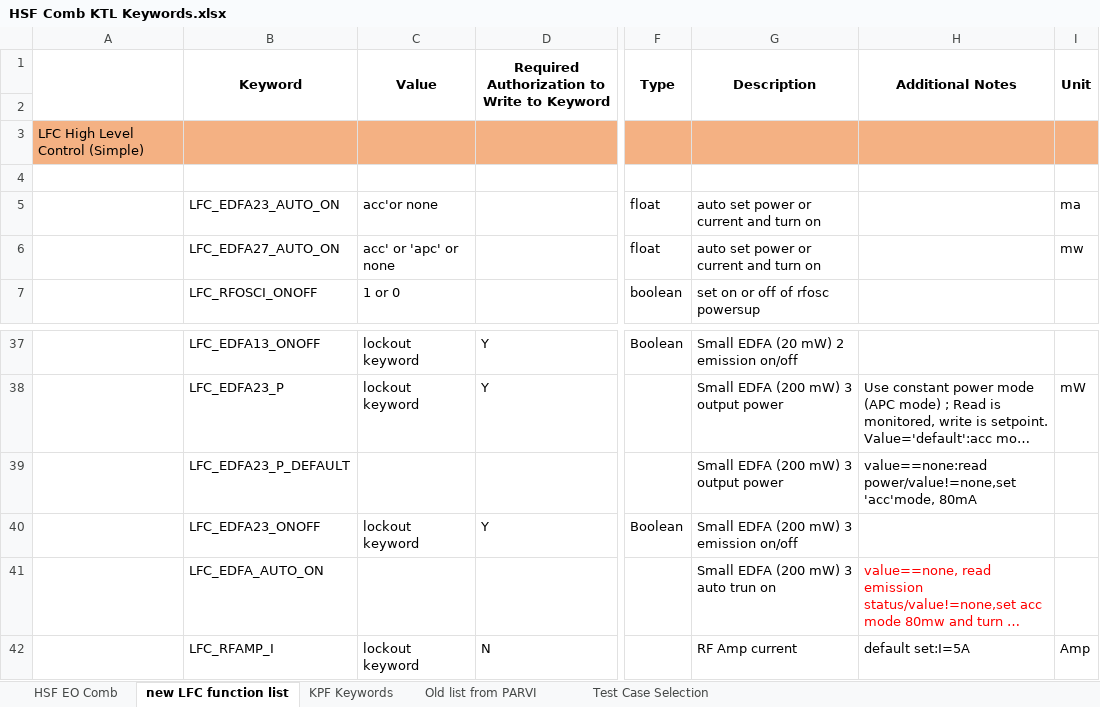
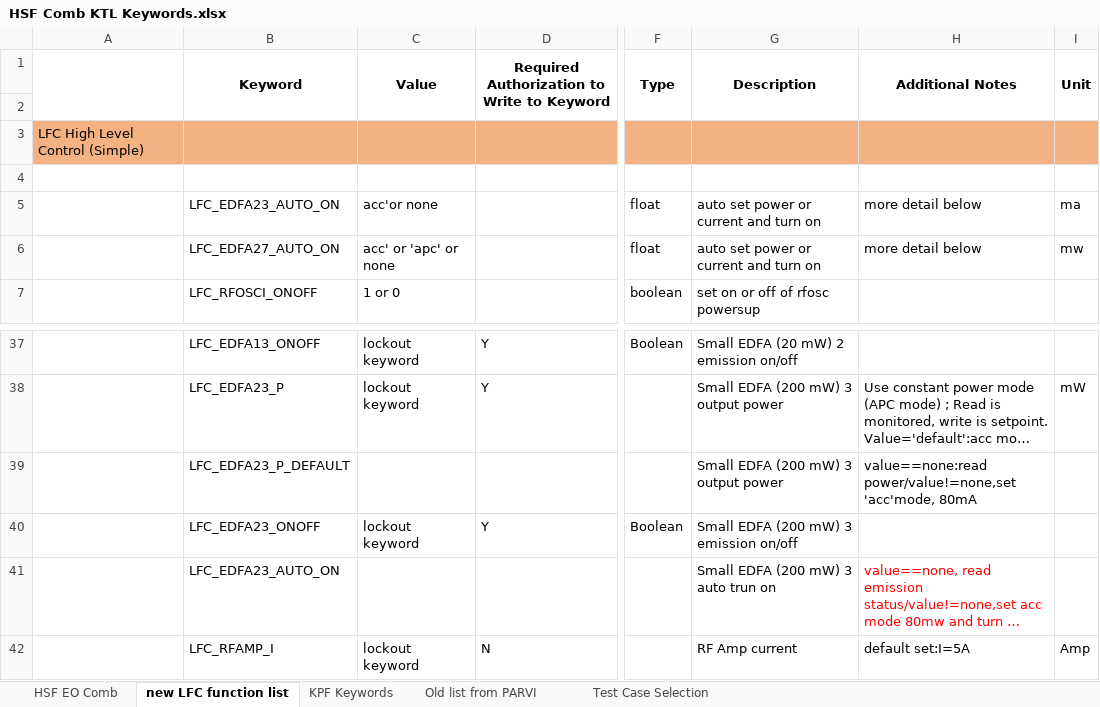
Before and after one commit to kester2015/KeckLFC-deploy, an Excel workbook: HSF Comb KTL Keywords.xlsx, sheet new LFC function list, drawn as a sheet; only a part is shown, gaps mark what is left out; long unchanged cells end in …; values as stored, in another font and other column widths than the file's, no borders; the diff names each change by its address in the sheet, - before the commit and + after, or states it on an @@ line.

Commit message:
add detail

```diff
--- a/HSF Comb KTL Keywords.xlsx (sheet new LFC function list)
+++ b/HSF Comb KTL Keywords.xlsx (sheet new LFC function list)
-H5:H6 (Additional Notes): (empty)
+H5:H6 (Additional Notes): more detail below
-B41 (Keyword): LFC_EDFA_AUTO_ON
+B41 (Keyword): LFC_EDFA23_AUTO_ON
```
